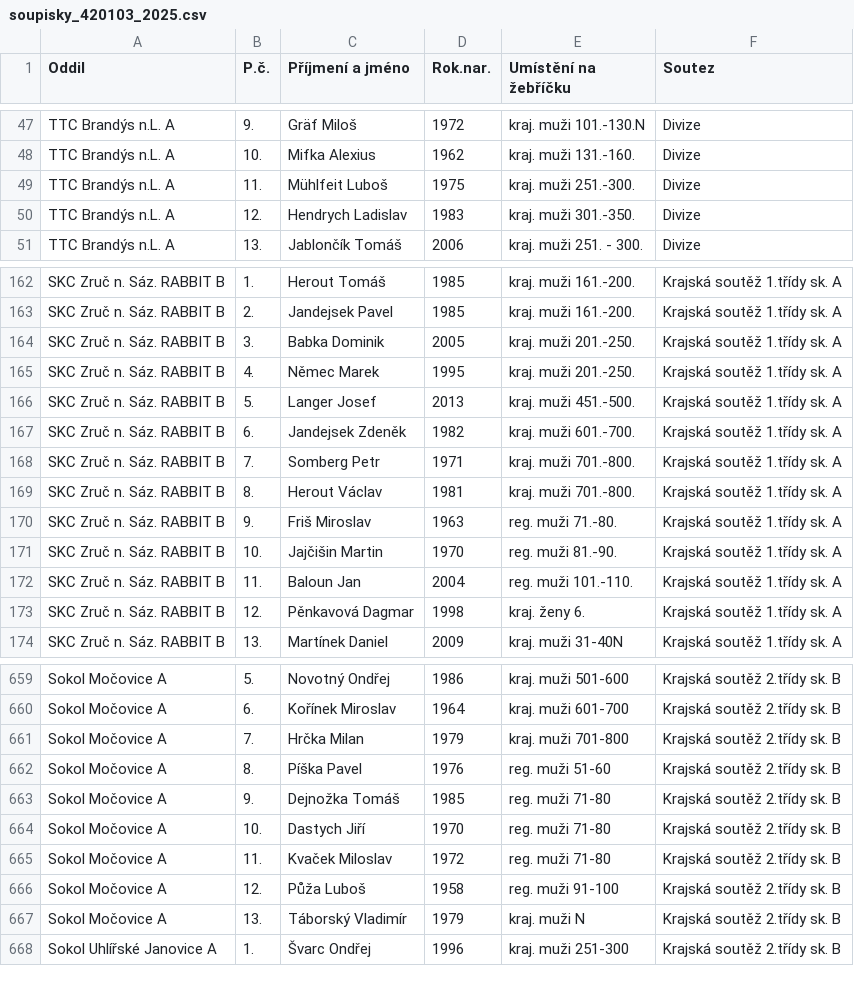
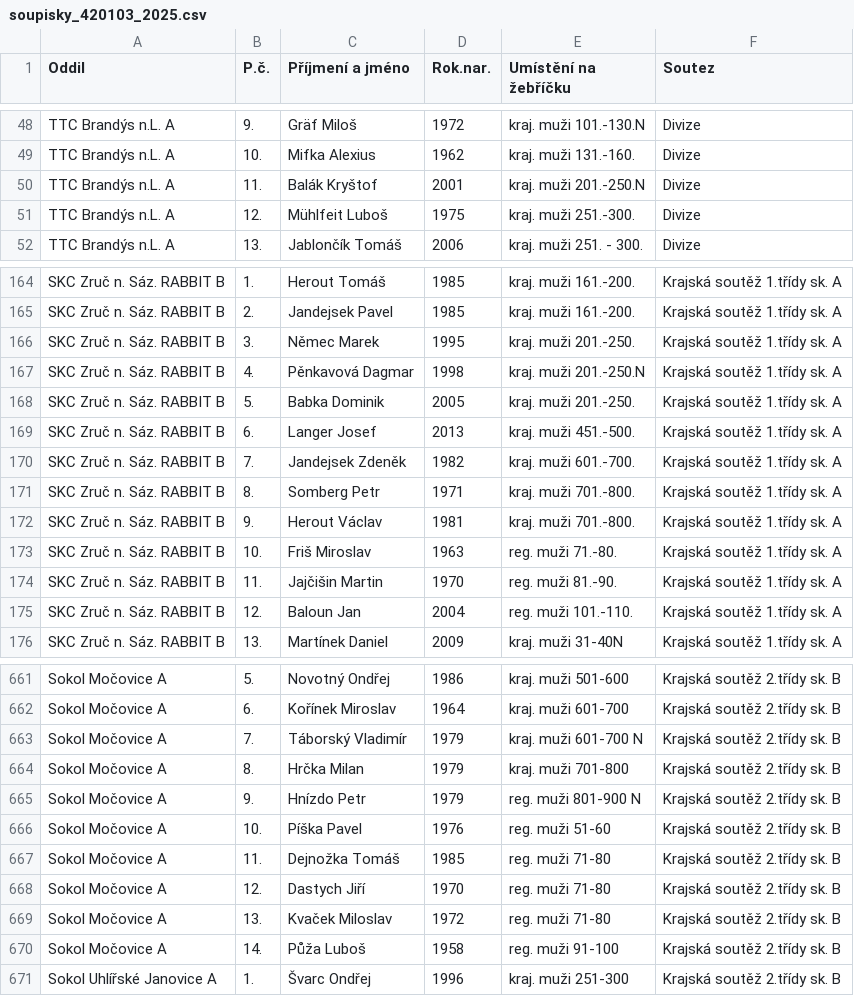
Before and after one commit to dvojtech/stis-soupisky, a CSV file: data/soupisky_420103_2025.csv, drawn as a sheet; only a part is shown, gaps mark what is left out; the diff covers the shown part only.

```diff
--- a/data/soupisky_420103_2025.csv
+++ b/data/soupisky_420103_2025.csv
@@ -48,4 +49,4 @@ TTC Brandýs n.L. A;9.;Gräf Miloš;1972;kraj. muži 101.-130.N;Divize
 TTC Brandýs n.L. A;10.;Mifka Alexius;1962;kraj. muži 131.-160.;Divize
-TTC Brandýs n.L. A;11.;Mühlfeit Luboš;1975;kraj. muži 251.-300.;Divize
-TTC Brandýs n.L. A;12.;Hendrych Ladislav;1983;kraj. muži 301.-350.;Divize
+TTC Brandýs n.L. A;11.;Balák Kryštof;2001;kraj. muži 201.-250.N;Divize
+TTC Brandýs n.L. A;12.;Mühlfeit Luboš;1975;kraj. muži 251.-300.;Divize
 TTC Brandýs n.L. A;13.;Jablončík Tomáš;2006;kraj. muži 251. - 300.;Divize
@@ -163,12 +165,12 @@ SKC Zruč n. Sáz. RABBIT B;1.;Herout Tomáš;1985;kraj. muži 161.-200.;Krajsk
 SKC Zruč n. Sáz. RABBIT B;2.;Jandejsek Pavel;1985;kraj. muži 161.-200.;Krajská soutěž 1.třídy sk. A
-SKC Zruč n. Sáz. RABBIT B;3.;Babka Dominik;2005;kraj. muži 201.-250.;Krajská soutěž 1.třídy sk. A
-SKC Zruč n. Sáz. RABBIT B;4.;Němec Marek;1995;kraj. muži 201.-250.;Krajská soutěž 1.třídy sk. A
-SKC Zruč n. Sáz. RABBIT B;5.;Langer Josef;2013;kraj. muži 451.-500.;Krajská soutěž 1.třídy sk. A
-SKC Zruč n. Sáz. RABBIT B;6.;Jandejsek Zdeněk;1982;kraj. muži 601.-700.;Krajská soutěž 1.třídy sk. A
-SKC Zruč n. Sáz. RABBIT B;7.;Somberg Petr;1971;kraj. muži 701.-800.;Krajská soutěž 1.třídy sk. A
-SKC Zruč n. Sáz. RABBIT B;8.;Herout Václav;1981;kraj. muži 701.-800.;Krajská soutěž 1.třídy sk. A
-SKC Zruč n. Sáz. RABBIT B;9.;Friš Miroslav;1963;reg. muži 71.-80.;Krajská soutěž 1.třídy sk. A
-SKC Zruč n. Sáz. RABBIT B;10.;Jajčišin Martin;1970;reg. muži 81.-90.;Krajská soutěž 1.třídy sk. A
-SKC Zruč n. Sáz. RABBIT B;11.;Baloun Jan;2004;reg. muži 101.-110.;Krajská soutěž 1.třídy sk. A
-SKC Zruč n. Sáz. RABBIT B;12.;Pěnkavová Dagmar;1998;kraj. ženy 6.;Krajská soutěž 1.třídy sk. A
+SKC Zruč n. Sáz. RABBIT B;3.;Němec Marek;1995;kraj. muži 201.-250.;Krajská soutěž 1.třídy sk. A
+SKC Zruč n. Sáz. RABBIT B;4.;Pěnkavová Dagmar;1998;kraj. muži 201.-250.N;Krajská soutěž 1.třídy sk. A
+SKC Zruč n. Sáz. RABBIT B;5.;Babka Dominik;2005;kraj. muži 201.-250.;Krajská soutěž 1.třídy sk. A
+SKC Zruč n. Sáz. RABBIT B;6.;Langer Josef;2013;kraj. muži 451.-500.;Krajská soutěž 1.třídy sk. A
+SKC Zruč n. Sáz. RABBIT B;7.;Jandejsek Zdeněk;1982;kraj. muži 601.-700.;Krajská soutěž 1.třídy sk. A
+SKC Zruč n. Sáz. RABBIT B;8.;Somberg Petr;1971;kraj. muži 701.-800.;Krajská soutěž 1.třídy sk. A
+SKC Zruč n. Sáz. RABBIT B;9.;Herout Václav;1981;kraj. muži 701.-800.;Krajská soutěž 1.třídy sk. A
+SKC Zruč n. Sáz. RABBIT B;10.;Friš Miroslav;1963;reg. muži 71.-80.;Krajská soutěž 1.třídy sk. A
+SKC Zruč n. Sáz. RABBIT B;11.;Jajčišin Martin;1970;reg. muži 81.-90.;Krajská soutěž 1.třídy sk. A
+SKC Zruč n. Sáz. RABBIT B;12.;Baloun Jan;2004;reg. muži 101.-110.;Krajská soutěž 1.třídy sk. A
 SKC Zruč n. Sáz. RABBIT B;13.;Martínek Daniel;2009;kraj. muži 31-40N;Krajská soutěž 1.třídy sk. A
@@ -660,9 +662,10 @@ Sokol Močovice A;5.;Novotný Ondřej;1986;kraj. muži 501-600;Krajská soutěž
 Sokol Močovice A;6.;Kořínek Miroslav;1964;kraj. muži 601-700;Krajská soutěž 2.třídy sk. B
-Sokol Močovice A;7.;Hrčka Milan;1979;kraj. muži 701-800;Krajská soutěž 2.třídy sk. B
-Sokol Močovice A;8.;Píška Pavel;1976;reg. muži 51-60;Krajská soutěž 2.třídy sk. B
-Sokol Močovice A;9.;Dejnožka Tomáš;1985;reg. muži 71-80;Krajská soutěž 2.třídy sk. B
-Sokol Močovice A;10.;Dastych Jiří;1970;reg. muži 71-80;Krajská soutěž 2.třídy sk. B
-Sokol Močovice A;11.;Kvaček Miloslav;1972;reg. muži 71-80;Krajská soutěž 2.třídy sk. B
-Sokol Močovice A;12.;Půža Luboš;1958;reg. muži 91-100;Krajská soutěž 2.třídy sk. B
-Sokol Močovice A;13.;Táborský Vladimír;1979;kraj. muži N;Krajská soutěž 2.třídy sk. B
+Sokol Močovice A;7.;Táborský Vladimír;1979;kraj. muži 601-700 N;Krajská soutěž 2.třídy sk. B
+Sokol Močovice A;8.;Hrčka Milan;1979;kraj. muži 701-800;Krajská soutěž 2.třídy sk. B
+Sokol Močovice A;9.;Hnízdo Petr;1979;reg. muži 801-900 N;Krajská soutěž 2.třídy sk. B
+Sokol Močovice A;10.;Píška Pavel;1976;reg. muži 51-60;Krajská soutěž 2.třídy sk. B
+Sokol Močovice A;11.;Dejnožka Tomáš;1985;reg. muži 71-80;Krajská soutěž 2.třídy sk. B
+Sokol Močovice A;12.;Dastych Jiří;1970;reg. muži 71-80;Krajská soutěž 2.třídy sk. B
+Sokol Močovice A;13.;Kvaček Miloslav;1972;reg. muži 71-80;Krajská soutěž 2.třídy sk. B
+Sokol Močovice A;14.;Půža Luboš;1958;reg. muži 91-100;Krajská soutěž 2.třídy sk. B
 Sokol Uhlířské Janovice A;1.;Švarc Ondřej;1996;kraj. muži 251-300;Krajská soutěž 2.třídy sk. B
```
Also changed, not shown: 6 added rows, 4 removed rows and 32 edited cells elsewhere in this file, data/zebricek_420210_2025_kat-s.csv.
